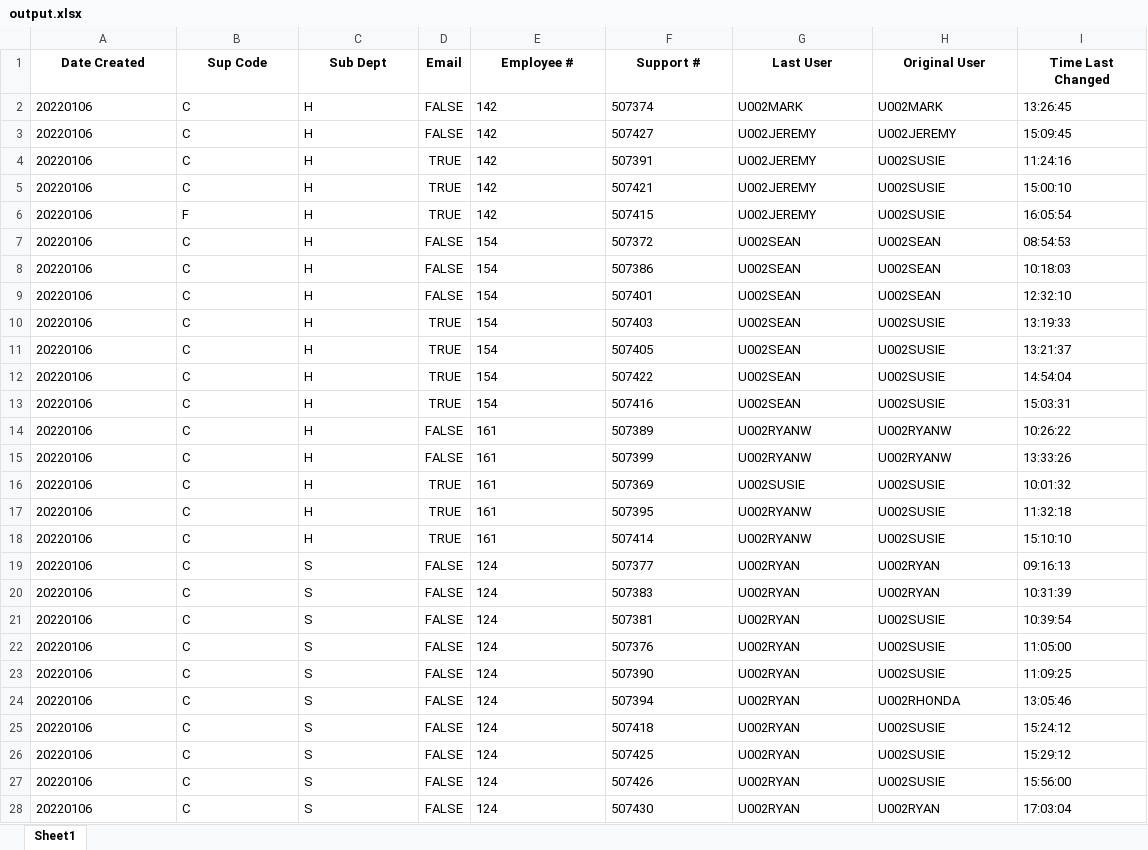
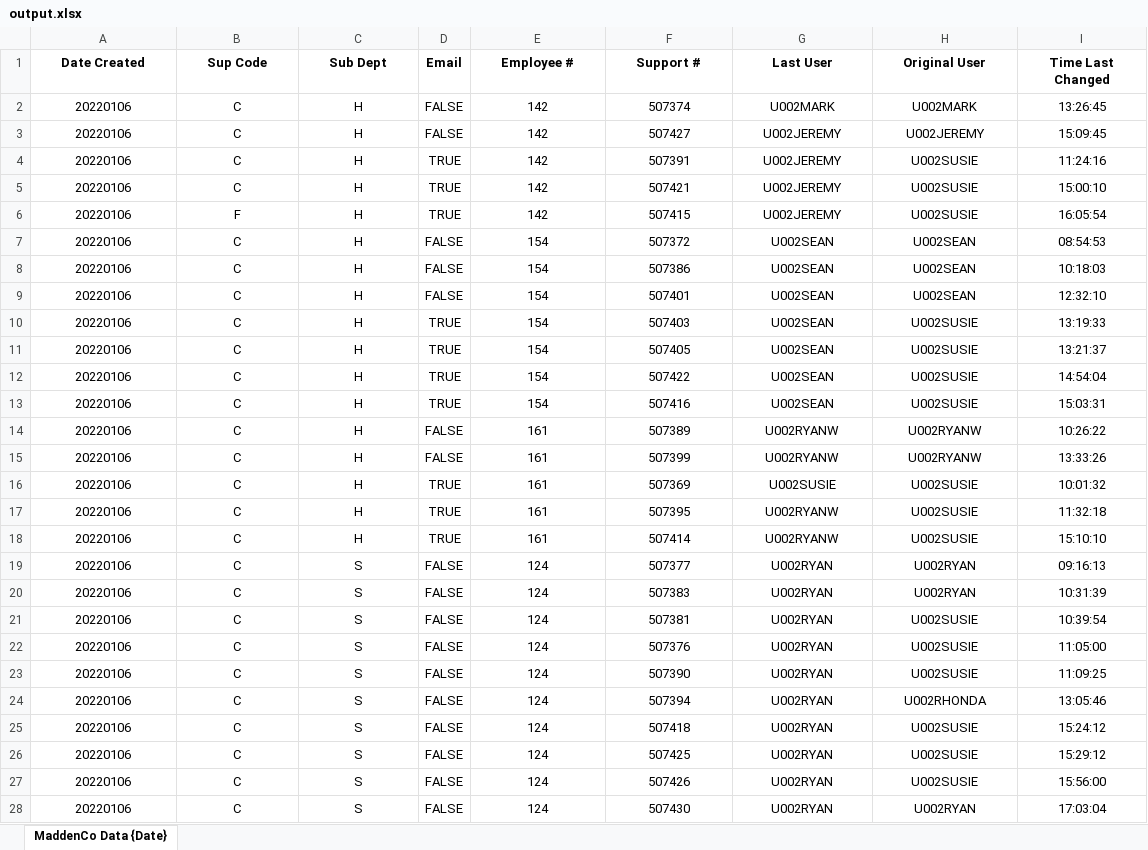
Before and after one commit to zakpruitt/snowball, an Excel workbook: output.xlsx, sheet MaddenCo Data {Date}, drawn as a sheet; only a part is shown; values as stored, in another font and other column widths than the file's, no borders; the diff covers the shown part only; the diff names each change by its address in the sheet, - before the commit and + after, or states it on an @@ line.

```diff
--- a/output.xlsx (sheet MaddenCo Data {Date})
+++ b/output.xlsx (sheet MaddenCo Data {Date})
-sheet tab: Sheet1
+sheet tab: MaddenCo Data {Date}
-A2:C28 alignment: left
+A2:C28 alignment: center
-E2:I28 alignment: left
+E2:I28 alignment: center
```
Also changed, not shown: cell formats elsewhere in this sheet, 1 other file.
